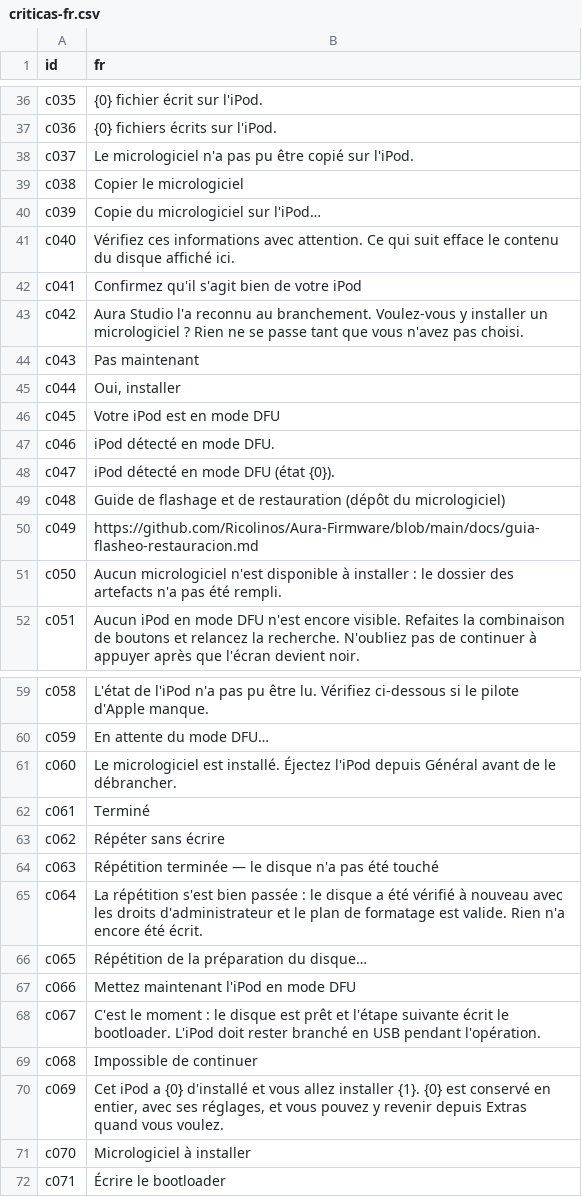
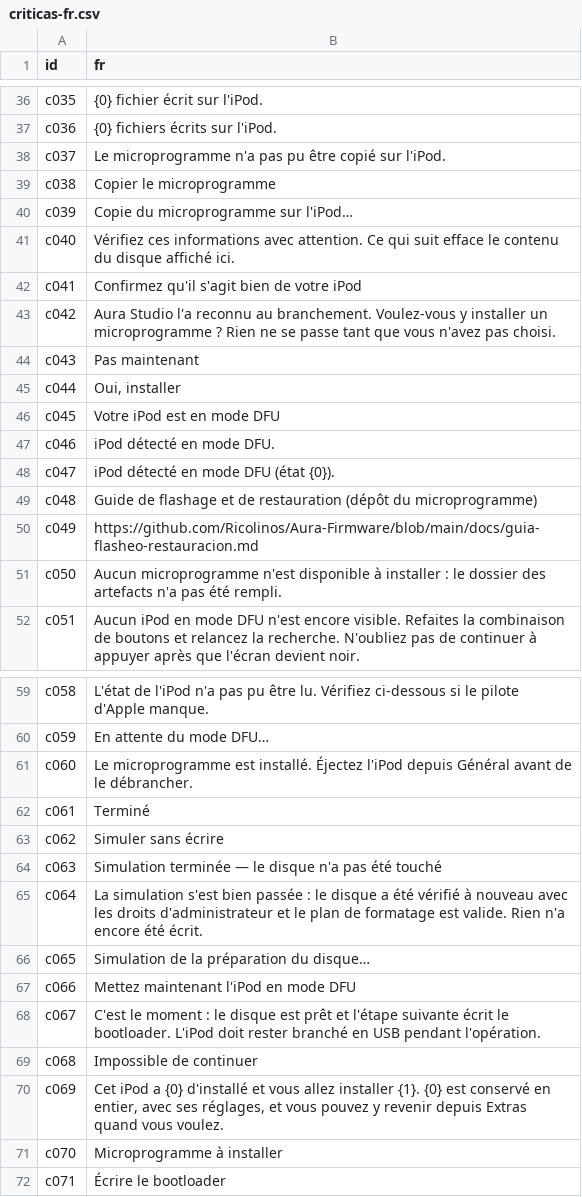
Before and after one commit to Ricolinos/Aura-Studio, a CSV file: studio/windows/docs/extraccion-cadenas/retrotraduccion/criticas-fr.csv, drawn as a sheet; only a part is shown, gaps mark what is left out; the diff covers the shown part only.

```diff
--- a/studio/windows/docs/extraccion-cadenas/retrotraduccion/criticas-fr.csv
+++ b/studio/windows/docs/extraccion-cadenas/retrotraduccion/criticas-fr.csv
@@ -37,8 +37,8 @@ c035,{0} fichier écrit sur l'iPod.
 c036,{0} fichiers écrits sur l'iPod.
-c037,Le micrologiciel n'a pas pu être copié sur l'iPod.
-c038,Copier le micrologiciel
-c039,Copie du micrologiciel sur l'iPod…
+c037,Le microprogramme n'a pas pu être copié sur l'iPod.
+c038,Copier le microprogramme
+c039,Copie du microprogramme sur l'iPod…
 c040,Vérifiez ces informations avec attention. Ce qui suit efface le contenu du disque affiché ici.
 c041,Confirmez qu'il s'agit bien de votre iPod
-c042,Aura Studio l'a reconnu au branchement. Voulez-vous y installer un micrologiciel ? Rien ne se passe tant que vous n'avez pas choisi.
+c042,Aura Studio l'a reconnu au branchement. Voulez-vous y installer un microprogramme ? Rien ne se passe tant que vous n'avez pas choisi.
 c043,Pas maintenant
@@ -48,5 +48,5 @@ c046,iPod détecté en mode DFU.
 c047,iPod détecté en mode DFU (état {0}).
-c048,Guide de flashage et de restauration (dépôt du micrologiciel)
+c048,Guide de flashage et de restauration (dépôt du microprogramme)
 c049,https://github.com/Ricolinos/Aura-Firmware/blob/main/docs/guia-flasheo-restauracion.md
-c050,Aucun micrologiciel n'est disponible à installer : le dossier des artefacts n'a pas été rempli.
+c050,Aucun microprogramme n'est disponible à installer : le dossier des artefacts n'a pas été rempli.
 c051,Aucun iPod en mode DFU n'est encore visible. Refaites la combinaison de boutons et relancez la recherche. N'oubliez pas de continuer à appuyer après que l'écran devient noir.
@@ -60,8 +60,8 @@ c058,L'état de l'iPod n'a pas pu être lu. Vérifiez ci-dessous si le pilote d'
 c059,En attente du mode DFU…
-c060,Le micrologiciel est installé. Éjectez l'iPod depuis Général avant de le débrancher.
+c060,Le microprogramme est installé. Éjectez l'iPod depuis Général avant de le débrancher.
 c061,Terminé
-c062,Répéter sans écrire
-c063,Répétition terminée — le disque n'a pas été touché
-c064,La répétition s'est bien passée : le disque a été vérifié à nouveau avec les droits d'administrateur et le plan de formatage est valide. Rien n'a encore été écrit.
-c065,Répétition de la préparation du disque…
+c062,Simuler sans écrire
+c063,Simulation terminée — le disque n'a pas été touché
+c064,La simulation s'est bien passée : le disque a été vérifié à nouveau avec les droits d'administrateur et le plan de formatage est valide. Rien n'a encore été écrit.
+c065,Simulation de la préparation du disque…
 c066,Mettez maintenant l'iPod en mode DFU
@@ -70,3 +70,3 @@ c068,Impossible de continuer
 c069,"Cet iPod a {0} d'installé et vous allez installer {1}. {0} est conservé en entier, avec ses réglages, et vous pouvez y revenir depuis Extras quand vous voulez."
-c070,Micrologiciel à installer
+c070,Microprogramme à installer
 c071,Écrire le bootloader
```
Also changed, not shown: 9 edited cells elsewhere in this file, studio/windows/docs/extraccion-cadenas/glosario-plataforma.csv, 2 other files.
